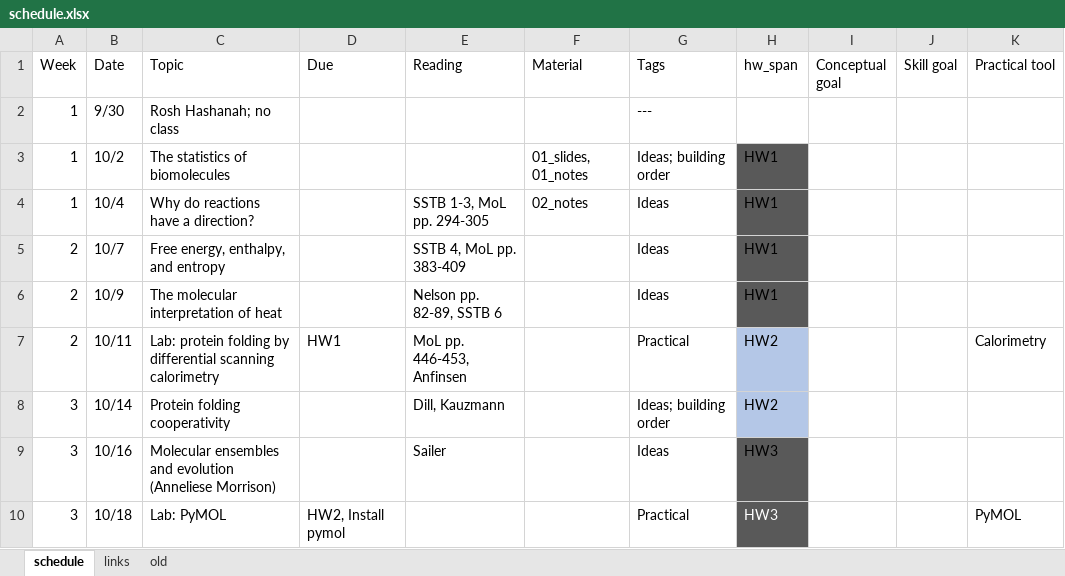
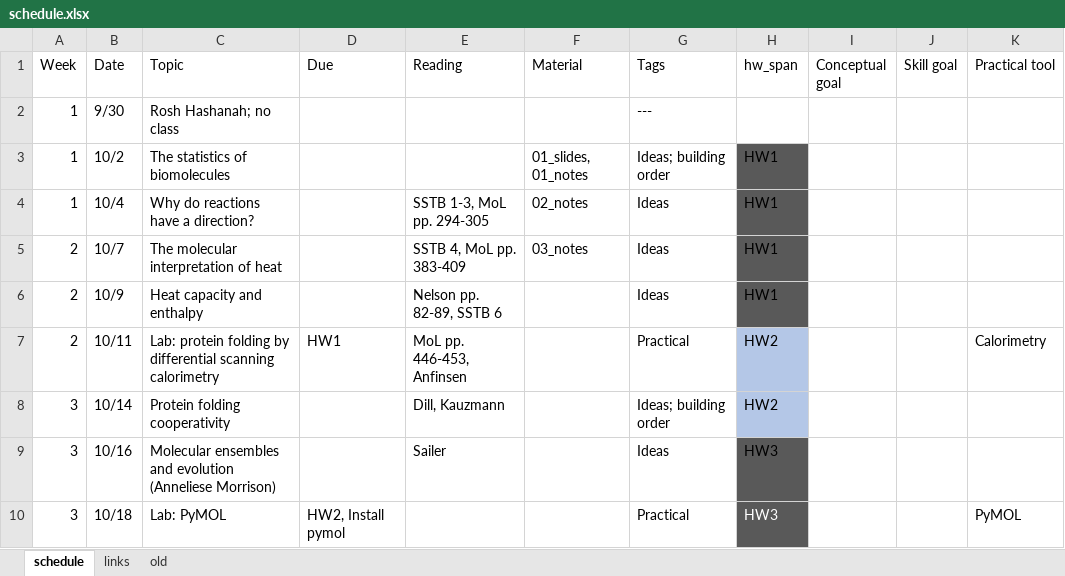
Before and after one commit to harmsm/physical-biochemistry, an Excel workbook: dev/schedule.xlsx, sheet schedule, drawn as a sheet; only a part is shown; values as stored, in another font and other column widths than the file's, no borders; the diff names each change by its address in the sheet, - before the commit and + after, or states it on an @@ line.

```diff
--- a/dev/schedule.xlsx (sheet schedule)
+++ b/dev/schedule.xlsx (sheet schedule)
-C5 (Topic): Free energy, enthalpy, and entropy
+C5 (Topic): The molecular interpretation of heat
-F5 (Material): (empty)
+F5 (Material): 03_notes
-C6 (Topic): The molecular interpretation of heat
+C6 (Topic): Heat capacity and enthalpy
```
Also changed, not shown: sheet links, 2 other files.
